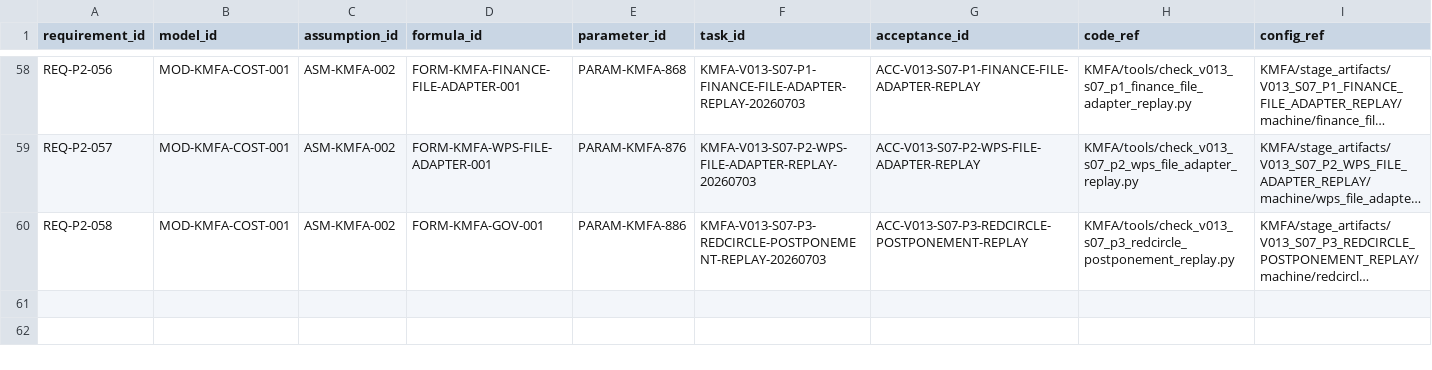
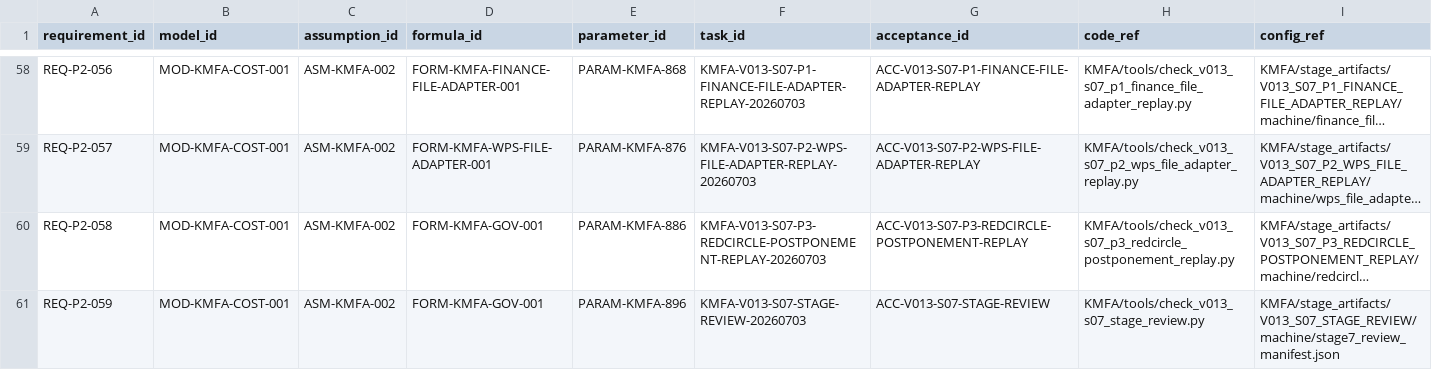
Before and after one commit to LinzeColin/KMOS, a CSV file: KMFA/docs/governance/TRACEABILITY_MATRIX.csv, drawn as a sheet; only a part is shown, gaps mark what is left out; long unchanged cells end in …; rows hold the shown columns only; the diff names each change by its address in the sheet, - before the commit and + after, or states it on an @@ line.

```diff
--- a/KMFA/docs/governance/TRACEABILITY_MATRIX.csv
+++ b/KMFA/docs/governance/TRACEABILITY_MATRIX.csv
+row 61: REQ-P2-059 | MOD-KMFA-COST-001 | ASM-KMFA-002 | FORM-KMFA-GOV-001 | PARAM-KMFA-896 | KMFA-V013-S07-STAGE-REVIEW-20260703 | ACC-V013-S07-STAGE-REVIEW | KMFA/tools/check_v013_s07_stage_review.py | KMFA/stage_artifacts/V013_S07_STAGE_REVIEW/machine/stage7_review_manifest.json
```
Also changed, not shown: KMFA/docs/governance/parameter_registry.csv, 20 other files.
